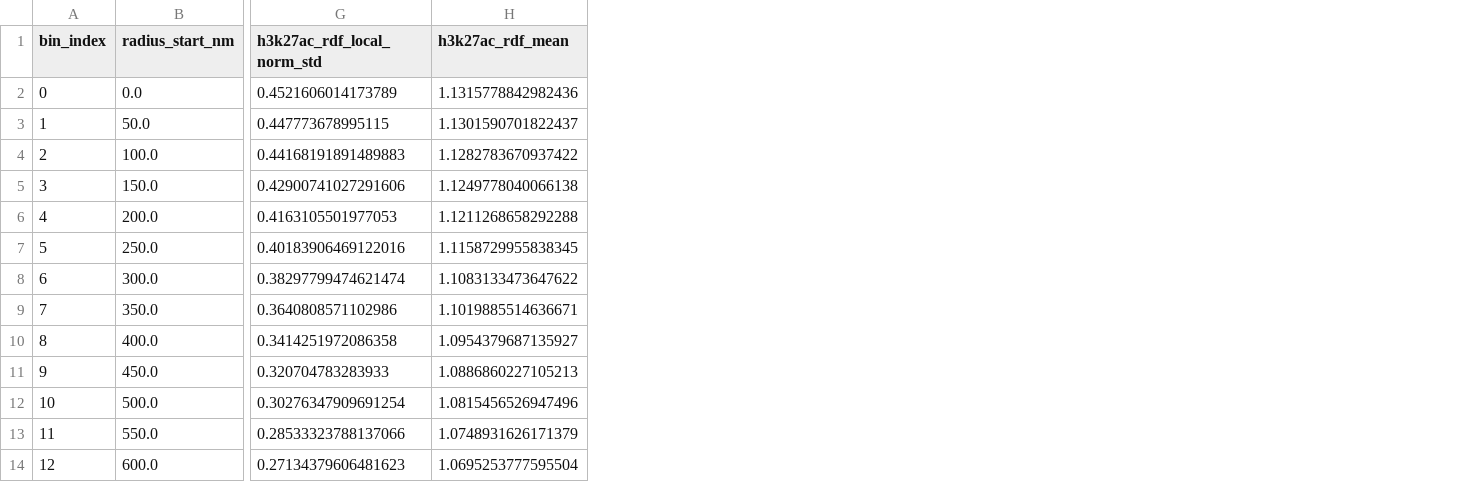
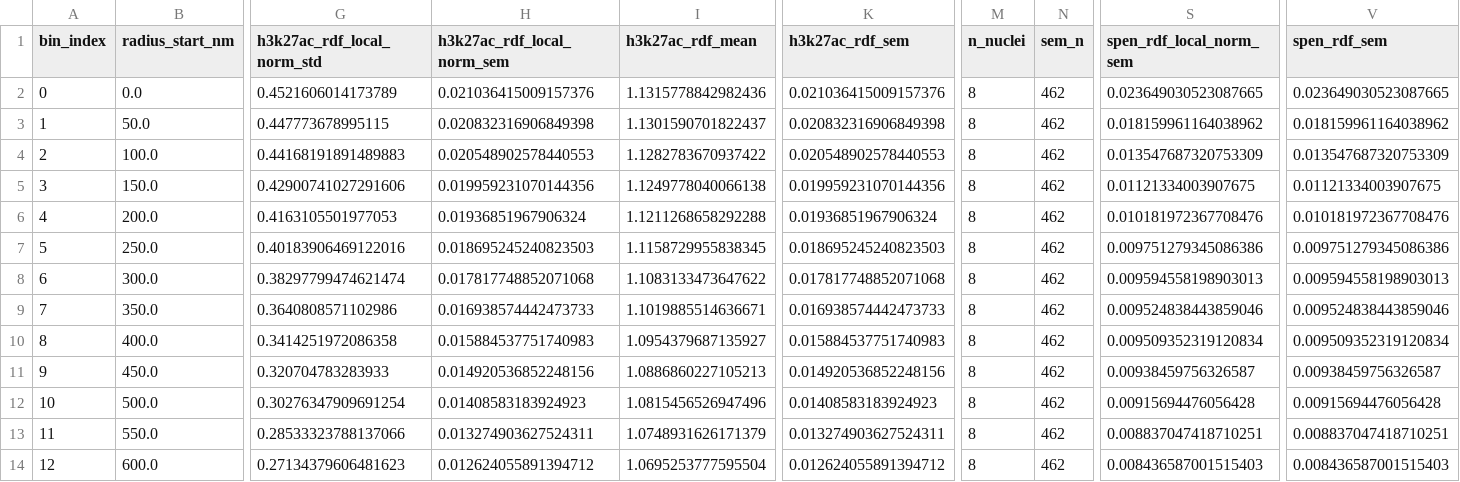
Before and after one commit to Guoming-Gao/GG-general-GuttmanLab, a CSV file: image_analysis/pipelines/BulkFluo_RDF/results/aggregated_rdf_summary.csv, drawn as a sheet; only a part is shown, gaps mark what is left out; the diff names each change by its address in the sheet, - before the commit and + after, or states it on an @@ line.

```diff
--- a/image_analysis/pipelines/BulkFluo_RDF/results/aggregated_rdf_summary.csv
+++ b/image_analysis/pipelines/BulkFluo_RDF/results/aggregated_rdf_summary.csv
+column H (h3k27ac_rdf_local_norm_sem), rows 2-14: 0.021036415009157376 | 0.020832316906849398 | 0.020548902578440553 | 0.019959231070144356 | 0.01936851967906324 | 0.018695245240823503 | 0.017817748852071068 | 0.016938574442473733 | 0.015884537751740983 | 0.014920536852248156 | 0.01408583183924923 | 0.013274903627524311 | 0.012624055891394712
+column K (h3k27ac_rdf_sem), rows 2-14: 0.021036415009157376 | 0.020832316906849398 | 0.020548902578440553 | 0.019959231070144356 | 0.01936851967906324 | 0.018695245240823503 | 0.017817748852071068 | 0.016938574442473733 | 0.015884537751740983 | 0.014920536852248156 | 0.01408583183924923 | 0.013274903627524311 | 0.012624055891394712
+column M (n_nuclei), rows 2-14: all 8
+column N (sem_n), rows 2-14: all 462
+column S (spen_rdf_local_norm_sem), rows 2-14: 0.023649030523087665 | 0.018159961164038962 | 0.013547687320753309 | 0.01121334003907675 | 0.010181972367708476 | 0.009751279345086386 | 0.009594558198903013 | 0.009524838443859046 | 0.009509352319120834 | 0.00938459756326587 | 0.00915694476056428 | 0.008837047418710251 | 0.008436587001515403
+column V (spen_rdf_sem), rows 2-14: 0.023649030523087665 | 0.018159961164038962 | 0.013547687320753309 | 0.01121334003907675 | 0.010181972367708476 | 0.009751279345086386 | 0.009594558198903013 | 0.009524838443859046 | 0.009509352319120834 | 0.00938459756326587 | 0.00915694476056428 | 0.008837047418710251 | 0.008436587001515403
```
Also changed, not shown: 9 other files.
